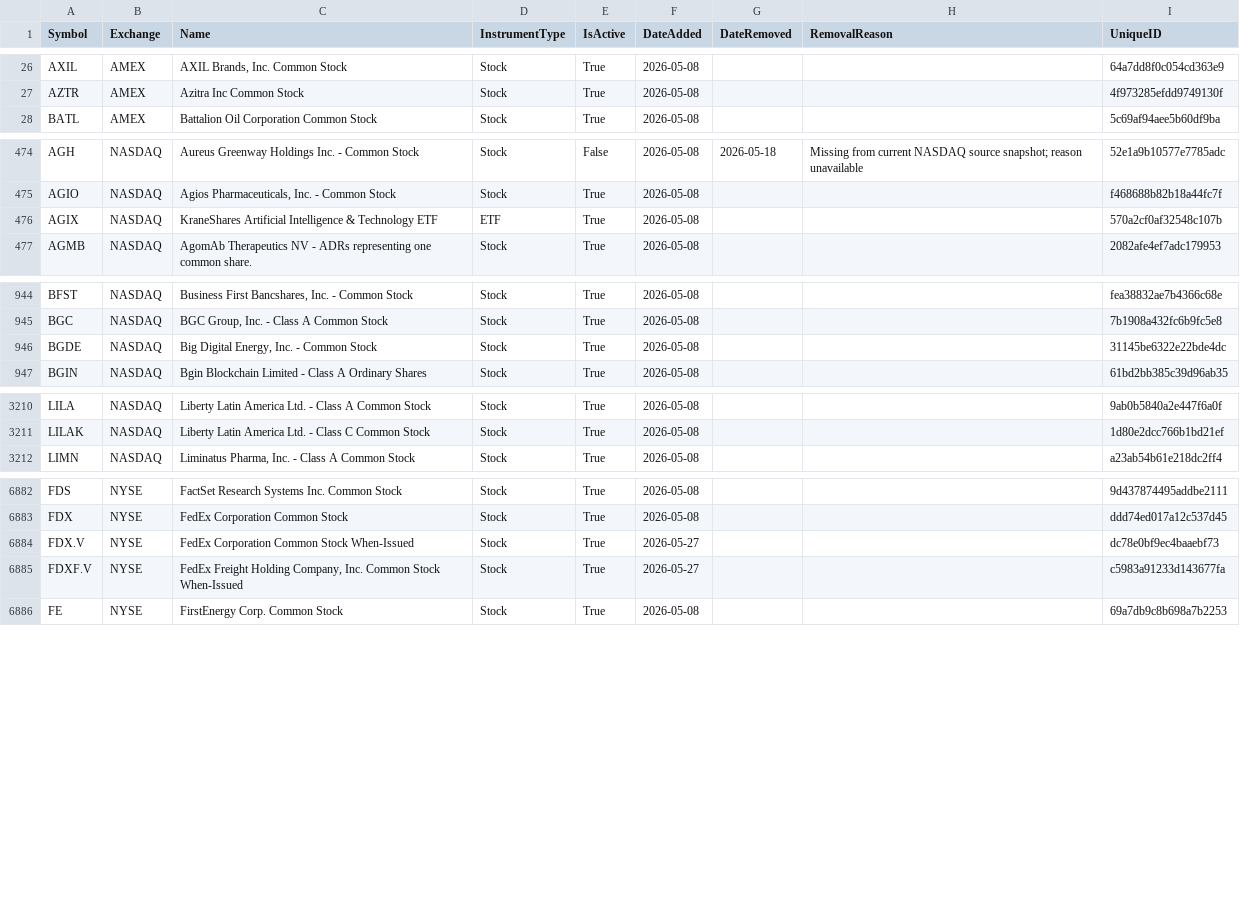
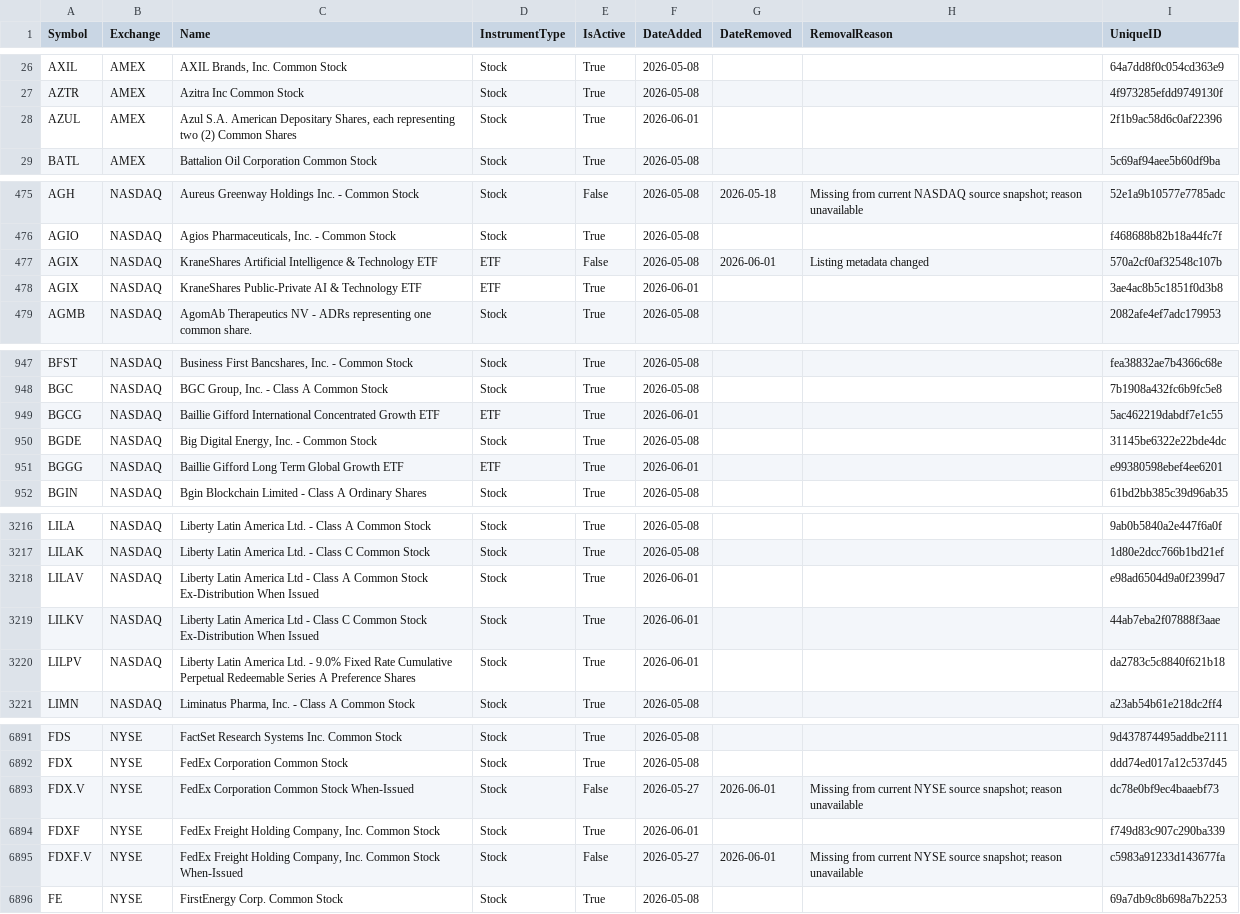
Before and after one commit to mrft/ticker-chronicle, a CSV file: data/master_database.csv, drawn as a sheet; only a part is shown, gaps mark what is left out; the diff covers the shown part only.

```diff
--- a/data/master_database.csv
+++ b/data/master_database.csv
@@ -27,2 +27,3 @@ AXIL,AMEX,"AXIL Brands, Inc. Common Stock",Stock,True,2026-05-08,,,64a7dd8f0c054
 AZTR,AMEX,Azitra Inc Common Stock,Stock,True,2026-05-08,,,4f973285efdd9749130f
+AZUL,AMEX,"Azul S.A. American Depositary Shares, each representing two (2) Common Shares",Stock,True,2026-06-01,,,2f1b9ac58d6c0af22396
 BATL,AMEX,Battalion Oil Corporation Common Stock,Stock,True,2026-05-08,,,5c69af94aee5b60df9ba
@@ -475,3 +476,4 @@ AGH,NASDAQ,Aureus Greenway Holdings Inc. - Common Stock,Stock,False,2026-05-08,2
 AGIO,NASDAQ,"Agios Pharmaceuticals, Inc. - Common Stock",Stock,True,2026-05-08,,,f468688b82b18a44fc7f
-AGIX,NASDAQ,KraneShares Artificial Intelligence & Technology ETF,ETF,True,2026-05-08,,,570a2cf0af32548c107b
+AGIX,NASDAQ,KraneShares Artificial Intelligence & Technology ETF,ETF,False,2026-05-08,2026-06-01,Listing metadata changed,570a2cf0af32548c107b
+AGIX,NASDAQ,KraneShares Public-Private AI & Technology ETF,ETF,True,2026-06-01,,,3ae4ac8b5c1851f0d3b8
 AGMB,NASDAQ,AgomAb Therapeutics NV - ADRs representing one common share.,Stock,True,2026-05-08,,,2082afe4ef7adc179953
@@ -945,3 +948,5 @@ BFST,NASDAQ,"Business First Bancshares, Inc. - Common Stock",Stock,True,2026-05-
 BGC,NASDAQ,"BGC Group, Inc. - Class A Common Stock",Stock,True,2026-05-08,,,7b1908a432fc6b9fc5e8
+BGCG,NASDAQ,Baillie Gifford International Concentrated Growth ETF,ETF,True,2026-06-01,,,5ac462219dabdf7e1c55
 BGDE,NASDAQ,"Big Digital Energy, Inc. - Common Stock",Stock,True,2026-05-08,,,31145be6322e22bde4dc
+BGGG,NASDAQ,Baillie Gifford Long Term Global Growth ETF,ETF,True,2026-06-01,,,e99380598ebef4ee6201
 BGIN,NASDAQ,Bgin Blockchain Limited - Class A Ordinary Shares,Stock,True,2026-05-08,,,61bd2bb385c39d96ab35
@@ -3211,2 +3217,5 @@ LILA,NASDAQ,Liberty Latin America Ltd. - Class A Common Stock,Stock,True,2026-05
 LILAK,NASDAQ,Liberty Latin America Ltd. - Class C Common Stock,Stock,True,2026-05-08,,,1d80e2dcc766b1bd21ef
+LILAV,NASDAQ,Liberty Latin America Ltd - Class A Common Stock Ex-Distribution When Issued,Stock,True,2026-06-01,,,e98ad6504d9a0f2399d7
+LILKV,NASDAQ,Liberty Latin America Ltd - Class C Common Stock Ex-Distribution When Issued,Stock,True,2026-06-01,,,44ab7eba2f07888f3aae
+LILPV,NASDAQ,Liberty Latin America Ltd. - 9.0% Fixed Rate Cumulative Perpetual Redeemable Series A Preference Shares,Stock,True,2026-06-01,,,da2783c5c8840f621b18
 LIMN,NASDAQ,"Liminatus Pharma, Inc. - Class A Common Stock",Stock,True,2026-05-08,,,a23ab54b61e218dc2ff4
@@ -6883,4 +6892,5 @@ FDS,NYSE,FactSet Research Systems Inc. Common Stock,Stock,True,2026-05-08,,,9d43
 FDX,NYSE,FedEx Corporation Common Stock,Stock,True,2026-05-08,,,ddd74ed017a12c537d45
-FDX.V,NYSE,FedEx Corporation Common Stock When-Issued,Stock,True,2026-05-27,,,dc78e0bf9ec4baaebf73
-FDXF.V,NYSE,"FedEx Freight Holding Company, Inc. Common Stock When-Issued",Stock,True,2026-05-27,,,c5983a91233d143677fa
+FDX.V,NYSE,FedEx Corporation Common Stock When-Issued,Stock,False,2026-05-27,2026-06-01,Missing from current NYSE source snapshot; reason unavailable,dc78e0bf9ec4baaebf73
+FDXF,NYSE,"FedEx Freight Holding Company, Inc. Common Stock",Stock,True,2026-06-01,,,f749d83c907c290ba339
+FDXF.V,NYSE,"FedEx Freight Holding Company, Inc. Common Stock When-Issued",Stock,False,2026-05-27,2026-06-01,Missing from current NYSE source snapshot; reason unavailable,c5983a91233d143677fa
 FE,NYSE,FirstEnergy Corp. Common Stock,Stock,True,2026-05-08,,,69a7db9c8b698a7b2253
```
Also changed, not shown: 2 added rows and 12 edited cells elsewhere in this file, data/raw/amex.csv, data/raw/nasdaq.csv, 2 other files.
